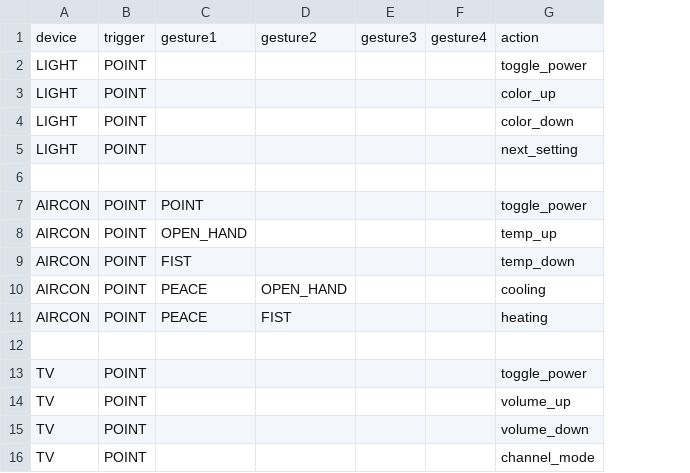
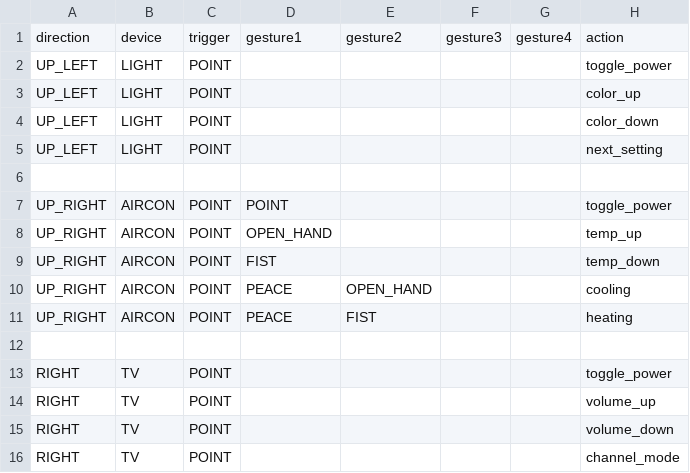
Before and after one commit to Konoa-1025/HandGestureHomeControl, a CSV file: homeAppliances/combos.csv, drawn as a sheet; the diff names each change by its address in the sheet, - before the commit and + after, or states it on an @@ line.

```diff
--- a/homeAppliances/combos.csv
+++ b/homeAppliances/combos.csv
+column A, rows 1-16: direction | UP_LEFT | UP_LEFT | UP_LEFT | UP_LEFT |  | UP_RIGHT | UP_RIGHT | UP_RIGHT | UP_RIGHT | UP_RIGHT |  | RIGHT | RIGHT | RIGHT | RIGHT
```
Also changed, not shown: 7 other files.
